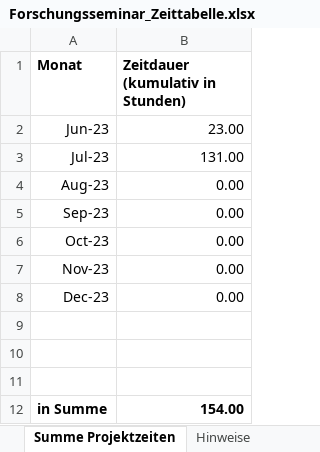
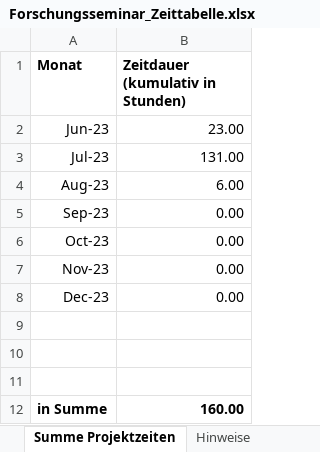
Before and after one commit to Steff2/Master-Thesis-TD-AI, an Excel workbook: Forschungsseminar_Zeittabelle.xlsx, sheet Summe Projektzeiten, drawn as a sheet; values as stored, in another font and other column widths than the file's, no borders; the diff names each change by its address in the sheet, - before the commit and + after, or states it on an @@ line.

```diff
--- a/Forschungsseminar_Zeittabelle.xlsx (sheet Summe Projektzeiten)
+++ b/Forschungsseminar_Zeittabelle.xlsx (sheet Summe Projektzeiten)
-B4 (Zeitdauer (kumulativ in Stunden)): 0.00
+B4 (Zeitdauer (kumulativ in Stunden)): 6.00
-B12 (Zeitdauer (kumulativ in Stunden)): 154.00
+B12 (Zeitdauer (kumulativ in Stunden)): 160.00
```
Also changed, not shown: sheet Zeiterfassung, 1 other file.
